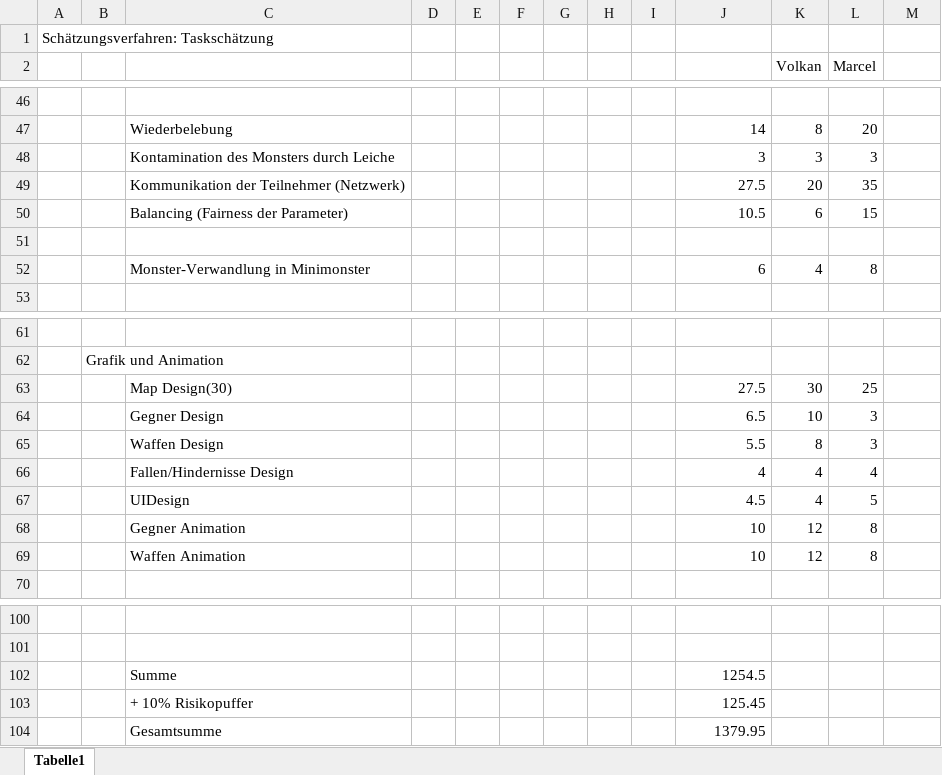
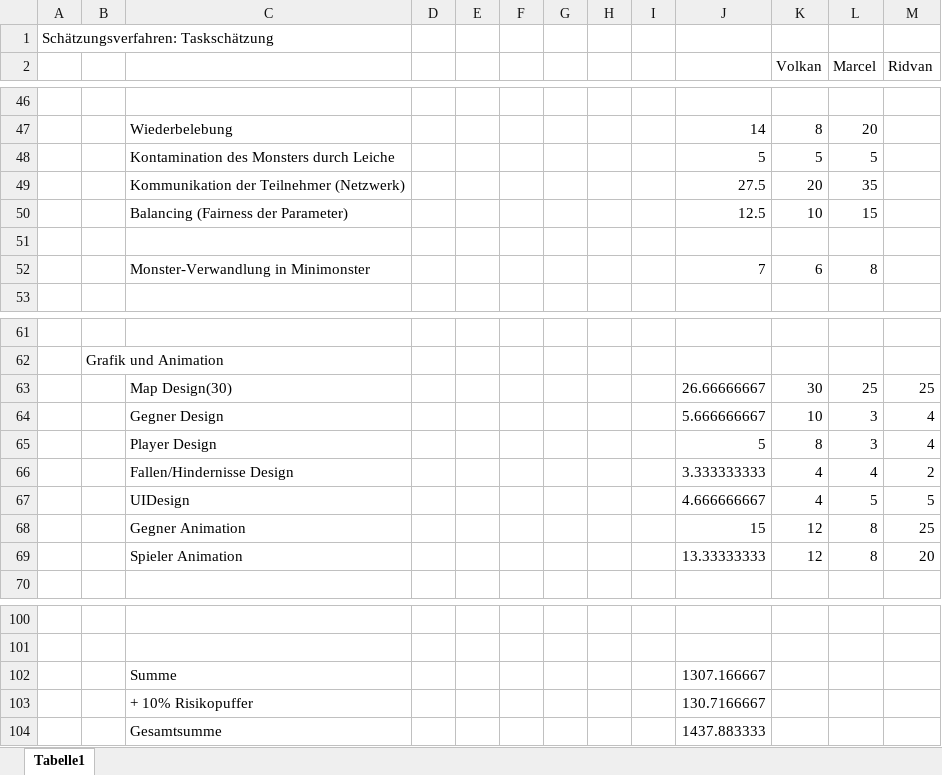
Before and after one commit to VolkanKutlar/monstergame, an Excel workbook: Taskbasierte Schätzung.xlsx, sheet Tabelle1, drawn as a sheet; only a part is shown, gaps mark what is left out; values as stored, in another font and other column widths than the file's, no cell formats; removed rows and columns are numbered as before the commit, all else as after; the diff covers the shown part only; the diff names each change by its address in the sheet, - before the commit and + after, or states it on an @@ line.

Commit message:
Taskbasierte Schätzung

```diff
--- a/Taskbasierte Schätzung.xlsx (sheet Tabelle1)
+++ b/Taskbasierte Schätzung.xlsx (sheet Tabelle1)
-M2: (empty)
+M2: Ridvan
-row 48:  |  | Kontamination des Monsters durch Leiche |  |  |  |  |  |  | 3 | 3 | 3
+row 48:  |  | Kontamination des Monsters durch Leiche |  |  |  |  |  |  | 5 | 5 | 5
-J50: 10.5
+J50: 12.5
-K50 (Volkan): 6
+K50 (Volkan): 10
-J52: 6
+J52: 7
-K52 (Volkan): 4
+K52 (Volkan): 6
-J63: 27.5
+J63: 26.66666667
-M63 (Ridvan): (empty)
+M63 (Ridvan): 25
-J64: 6.5
+J64: 5.666666667
-M64 (Ridvan): (empty)
+M64 (Ridvan): 4
-row 65:  |  | Waffen Design |  |  |  |  |  |  | 5.5 | 8 | 3
+row 65:  |  | Player Design |  |  |  |  |  |  | 5 | 8 | 3 | 4
-J66: 4
+J66: 3.333333333
-M66 (Ridvan): (empty)
+M66 (Ridvan): 2
-J67: 4.5
+J67: 4.666666667
-M67 (Ridvan): (empty)
+M67 (Ridvan): 5
-J68: 10
+J68: 15
-M68 (Ridvan): (empty)
+M68 (Ridvan): 25
-row 69:  |  | Waffen Animation |  |  |  |  |  |  | 10 | 12 | 8
+row 69:  |  | Spieler Animation |  |  |  |  |  |  | 13.33333333 | 12 | 8 | 20
-J102: 1254.5
+J102: 1307.166667
-J103: 125.45
+J103: 130.7166667
-J104: 1379.95
+J104: 1437.883333
```
Also changed, not shown: 12 added rows, 12 removed rows and 4 edited cells elsewhere in this sheet, cell formats, formulas that keep their value.
